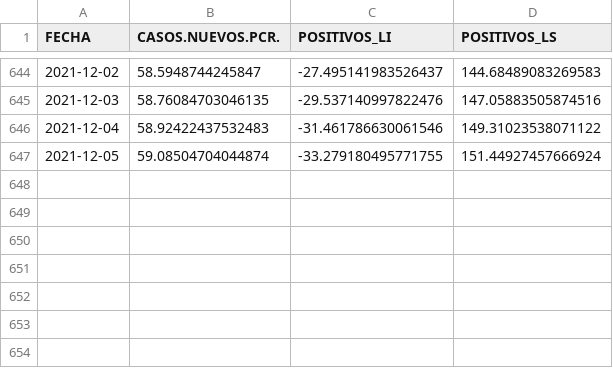
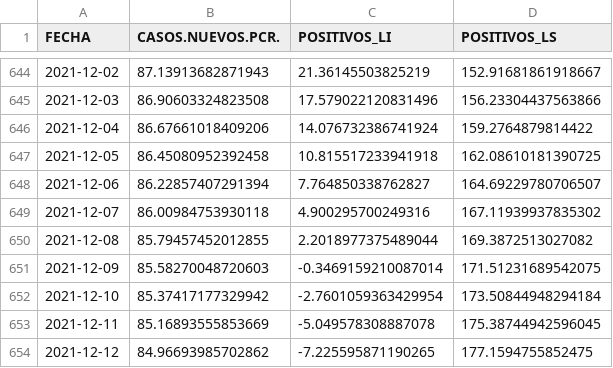
Before and after one commit to icane/covid19-rho, a CSV file: resultado_arima.csv, drawn as a sheet; only a part is shown, gaps mark what is left out; the diff covers the shown part only.

```diff
--- a/resultado_arima.csv
+++ b/resultado_arima.csv
@@ -644,4 +644,11 @@ FECHA,CASOS.NUEVOS.PCR.,POSITIVOS_LI,POSITIVOS_LS
-2021-12-02,58.5948744245847,-27.495141983526437,144.68489083269583
-2021-12-03,58.76084703046135,-29.537140997822476,147.05883505874516
-2021-12-04,58.92422437532483,-31.461786630061546,149.31023538071122
-2021-12-05,59.08504704044874,-33.279180495771755,151.44927457666924
+2021-12-02,87.13913682871943,21.36145503825219,152.91681861918667
+2021-12-03,86.90603324823508,17.579022120831496,156.23304437563866
+2021-12-04,86.67661018409206,14.076732386741924,159.2764879814422
+2021-12-05,86.45080952392458,10.815517233941918,162.08610181390725
+2021-12-06,86.22857407291394,7.764850338762827,164.69229780706507
+2021-12-07,86.00984753930118,4.900295700249316,167.11939937835302
+2021-12-08,85.79457452012855,2.2018977375489044,169.3872513027082
+2021-12-09,85.58270048720603,-0.3469159210087014,171.51231689542075
+2021-12-10,85.37417177329942,-2.7601059363429954,173.50844948294184
+2021-12-11,85.16893555853669,-5.049578308887078,175.38744942596045
+2021-12-12,84.96693985702862,-7.225595871190265,177.1594755852475
```
Also changed, not shown: 30 edited cells elsewhere in this file.
